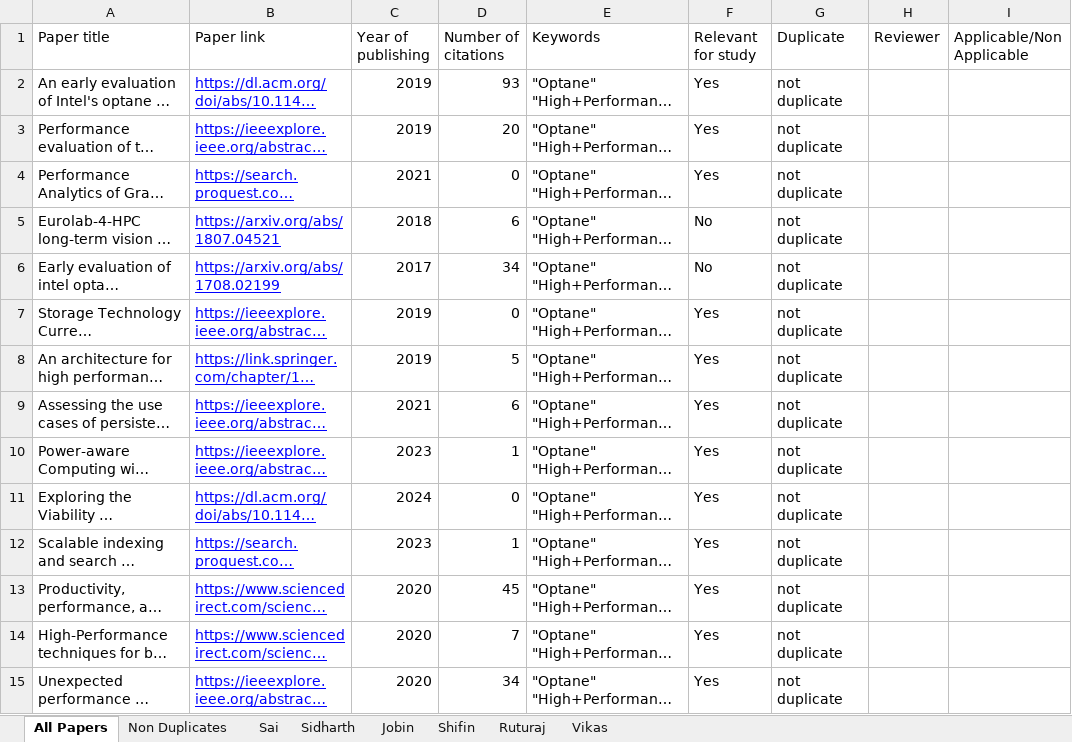
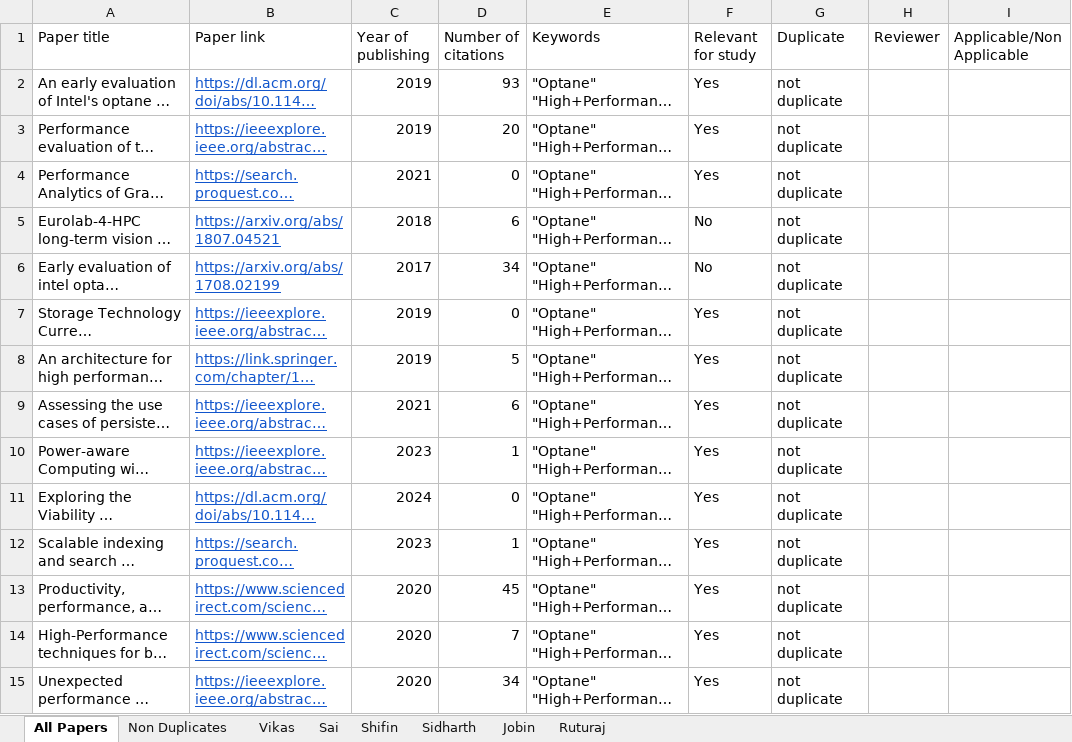
Before and after one commit to vikaskale2722/optane_pmem_survery_project, an Excel workbook: Research Papers to Study - Sorted/Optane_Dataset_distributed.xlsx, sheet All Papers, drawn as a sheet; only a part is shown; long unchanged cells end in …; values as stored, in another font and other column widths than the file's, no borders; charts and pictures and table styles not drawn; the diff covers the shown part only; the diff names each change by its address in the sheet, - before the commit and + after, or states it on an @@ line.

```diff
--- a/Research Papers to Study - Sorted/Optane_Dataset_distributed.xlsx (sheet All Papers)
+++ b/Research Papers to Study - Sorted/Optane_Dataset_distributed.xlsx (sheet All Papers)
@@ sheet tab order changed: All Papers | Non Duplicates | Vikas | Sai | Shifin | Sidharth | Jobin | Ruturaj @@
-B2:B15 text colour: #0000FF
+B2:B15 text colour: #1155CC
```
Also changed, not shown: cell formats elsewhere in this sheet, sheet Vikas, sheet Ruturaj, sheet Jobin, sheet Shifin, sheet Non Duplicates, sheet Sai, 1 more sheet, charts or pictures, 7 other files.
